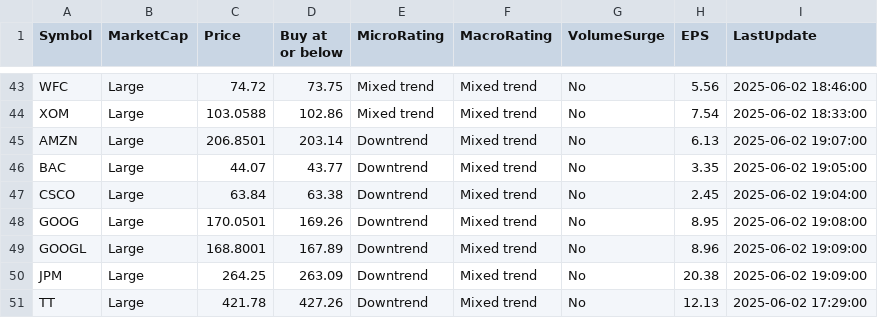
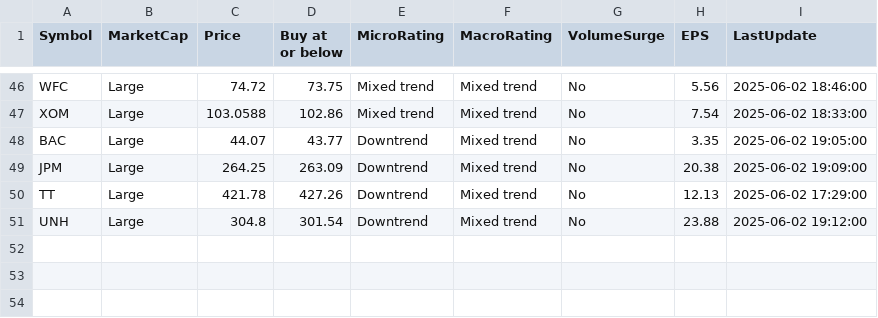
Before and after one commit to kuppal3gt/MSF, a CSV file: results_essential.csv, drawn as a sheet; only a part is shown, gaps mark what is left out; the diff covers the shown part only.

```diff
--- a/results_essential.csv
+++ b/results_essential.csv
@@ -44,8 +47,5 @@
 "XOM","Large",103.0588,102.86,"Mixed trend","Mixed trend","No",7.54,"2025-06-02 18:33:00"
-"AMZN","Large",206.8501,203.14,"Downtrend","Mixed trend","No",6.13,"2025-06-02 19:07:00"
 "BAC","Large",44.07,43.77,"Downtrend","Mixed trend","No",3.35,"2025-06-02 19:05:00"
-"CSCO","Large",63.84,63.38,"Downtrend","Mixed trend","No",2.45,"2025-06-02 19:04:00"
-"GOOG","Large",170.0501,169.26,"Downtrend","Mixed trend","No",8.95,"2025-06-02 19:08:00"
-"GOOGL","Large",168.8001,167.89,"Downtrend","Mixed trend","No",8.96,"2025-06-02 19:09:00"
 "JPM","Large",264.25,263.09,"Downtrend","Mixed trend","No",20.38,"2025-06-02 19:09:00"
 "TT","Large",421.78,427.26,"Downtrend","Mixed trend","No",12.13,"2025-06-02 17:29:00"
+"UNH","Large",304.8,301.54,"Downtrend","Mixed trend","No",23.88,"2025-06-02 19:12:00"
```
Also changed, not shown: 7 added rows, 4 removed rows and 15 edited cells elsewhere in this file, results.csv, results_basic.csv, 1 other file.
